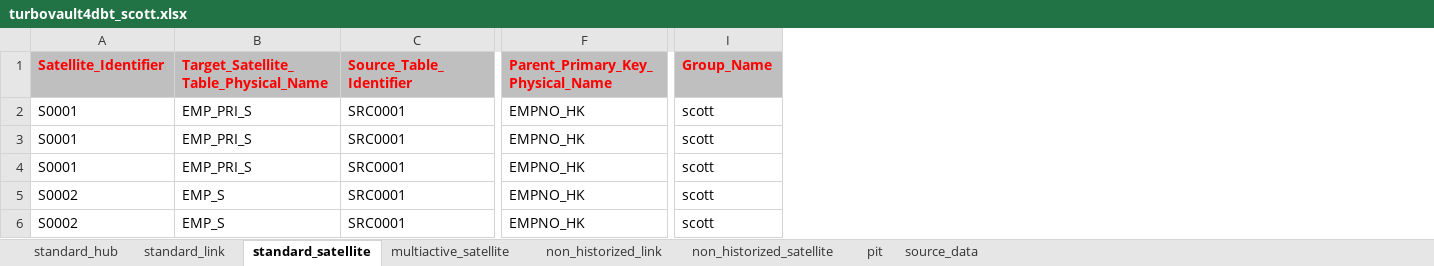
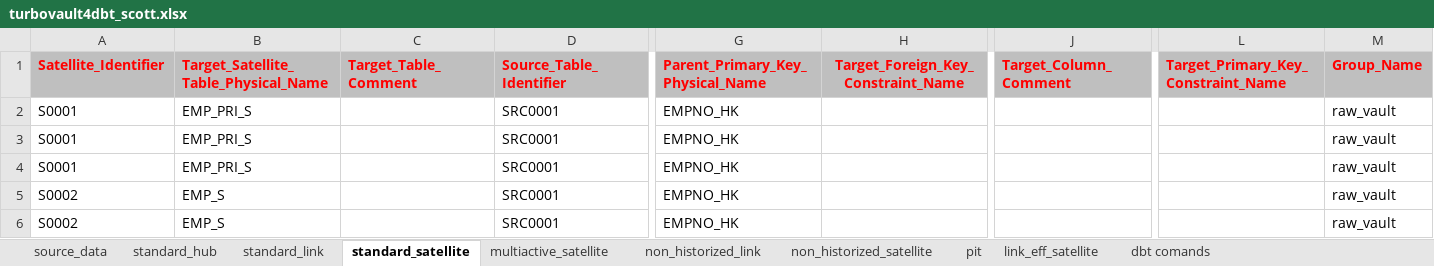
Before and after one commit to universe-designer/dv-starter, an Excel workbook: templates/Excel/turbovault4dbt_scott.xlsx, sheet standard_satellite, drawn as a sheet; only a part is shown, gaps mark what is left out; values as stored, in another font and other column widths than the file's, no borders; addresses are those after the commit; the diff names each change by its address in the sheet, - before the commit and + after, or states it on an @@ line.

```diff
--- a/templates/Excel/turbovault4dbt_scott.xlsx (sheet standard_satellite)
+++ b/templates/Excel/turbovault4dbt_scott.xlsx (sheet standard_satellite)
+sheet tab: link_eff_satellite
+sheet tab: dbt comands
@@ sheet tab order changed: source_data | standard_hub | standard_link | standard_satellite | multiactive_satellite | non_historized_link | non_historized_satellite | pit | link_eff_satellite | dbt comands @@
+column C (Target_Table_Comment), empty
+column H, row 1: Target_Foreign_Key_Constraint_Name
+column J (Target_Column_Comment), empty
+column L, row 1: Target_Primary_Key_Constraint_Name
-M2:M6 (Group_Name): scott
+M2:M6 (Group_Name): raw_vault
```
Also changed, not shown: sheet standard_link, sheet standard_hub, sheet non_historized_link, sheet source_data, sheet multiactive_satellite.
